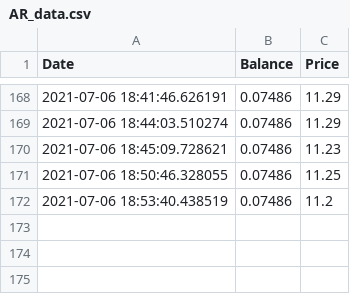
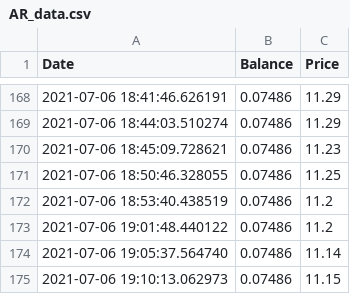
Before and after one commit to Jack-Weeks/CryptoTracker, a CSV file: docs/graphing/data/AR_data.csv, drawn as a sheet; only a part is shown, gaps mark what is left out; the diff names each change by its address in the sheet, - before the commit and + after, or states it on an @@ line.

```diff
--- a/docs/graphing/data/AR_data.csv
+++ b/docs/graphing/data/AR_data.csv
+row 173: 2021-07-06 19:01:48.440122 | 0.07486 | 11.2
+row 174: 2021-07-06 19:05:37.564740 | 0.07486 | 11.14
+row 175: 2021-07-06 19:10:13.062973 | 0.07486 | 11.15
```
Also changed, not shown: docs/graphing/data/AR_analysis.csv, docs/graphing/data/XCH_analysis.csv, 24 other files.
